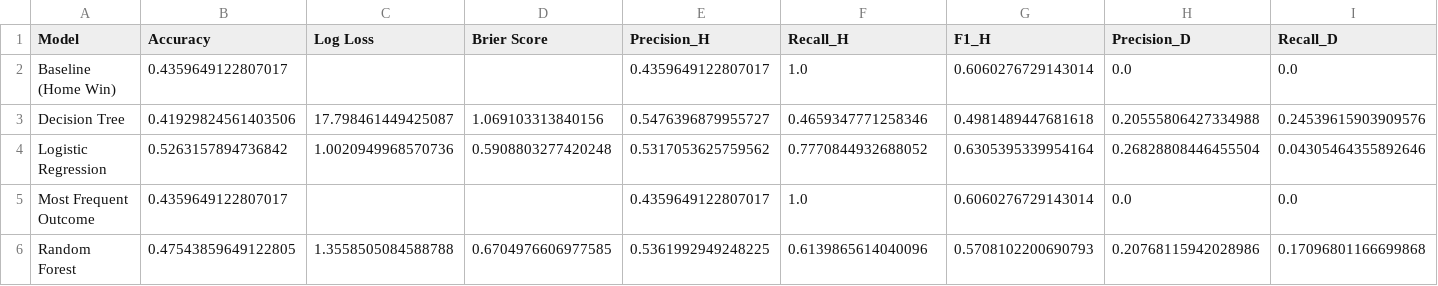
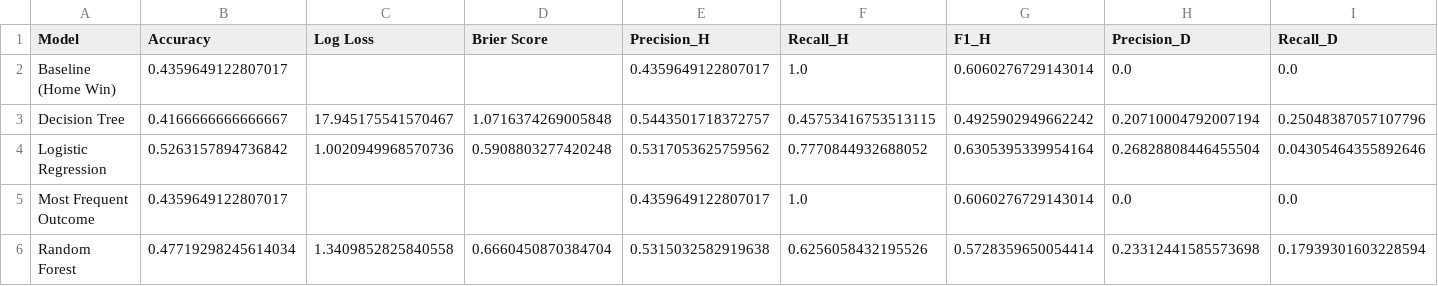
Before and after one commit to NicHarney/Dissertation-Project, a CSV file: Phase 1/data/processed/rolling_evaluation_summary.csv, drawn as a sheet; only a part is shown; the diff covers the shown part only; the diff names each change by its address in the sheet, - before the commit and + after, or states it on an @@ line.

```diff
--- a/Phase 1/data/processed/rolling_evaluation_summary.csv
+++ b/Phase 1/data/processed/rolling_evaluation_summary.csv
-B3 (Accuracy): 0.41929824561403506
+B3 (Accuracy): 0.4166666666666667
-C3 (Log Loss): 17.798461449425087
+C3 (Log Loss): 17.945175541570467
-D3 (Brier Score): 1.069103313840156
+D3 (Brier Score): 1.0716374269005848
-E3 (Precision_H): 0.5476396879955727
+E3 (Precision_H): 0.5443501718372757
-F3 (Recall_H): 0.4659347771258346
+F3 (Recall_H): 0.45753416753513115
-G3 (F1_H): 0.4981489447681618
+G3 (F1_H): 0.4925902949662242
-H3 (Precision_D): 0.20555806427334988
+H3 (Precision_D): 0.20710004792007194
-I3 (Recall_D): 0.24539615903909576
+I3 (Recall_D): 0.25048387057107796
-B6 (Accuracy): 0.47543859649122805
+B6 (Accuracy): 0.47719298245614034
-C6 (Log Loss): 1.3558505084588788
+C6 (Log Loss): 1.3409852825840558
-D6 (Brier Score): 0.6704976606977585
+D6 (Brier Score): 0.6660450870384704
-E6 (Precision_H): 0.5361992949248225
+E6 (Precision_H): 0.5315032582919638
-F6 (Recall_H): 0.6139865614040096
+F6 (Recall_H): 0.6256058432195526
-G6 (F1_H): 0.5708102200690793
+G6 (F1_H): 0.5728359650054414
-H6 (Precision_D): 0.20768115942028986
+H6 (Precision_D): 0.23312441585573698
-I6 (Recall_D): 0.17096801166699868
+I6 (Recall_D): 0.17939301603228594
```
Also changed, not shown: 10 edited cells elsewhere in this file, Phase 1/data/processed/rolling_evaluation_results.csv, 2 other files.
